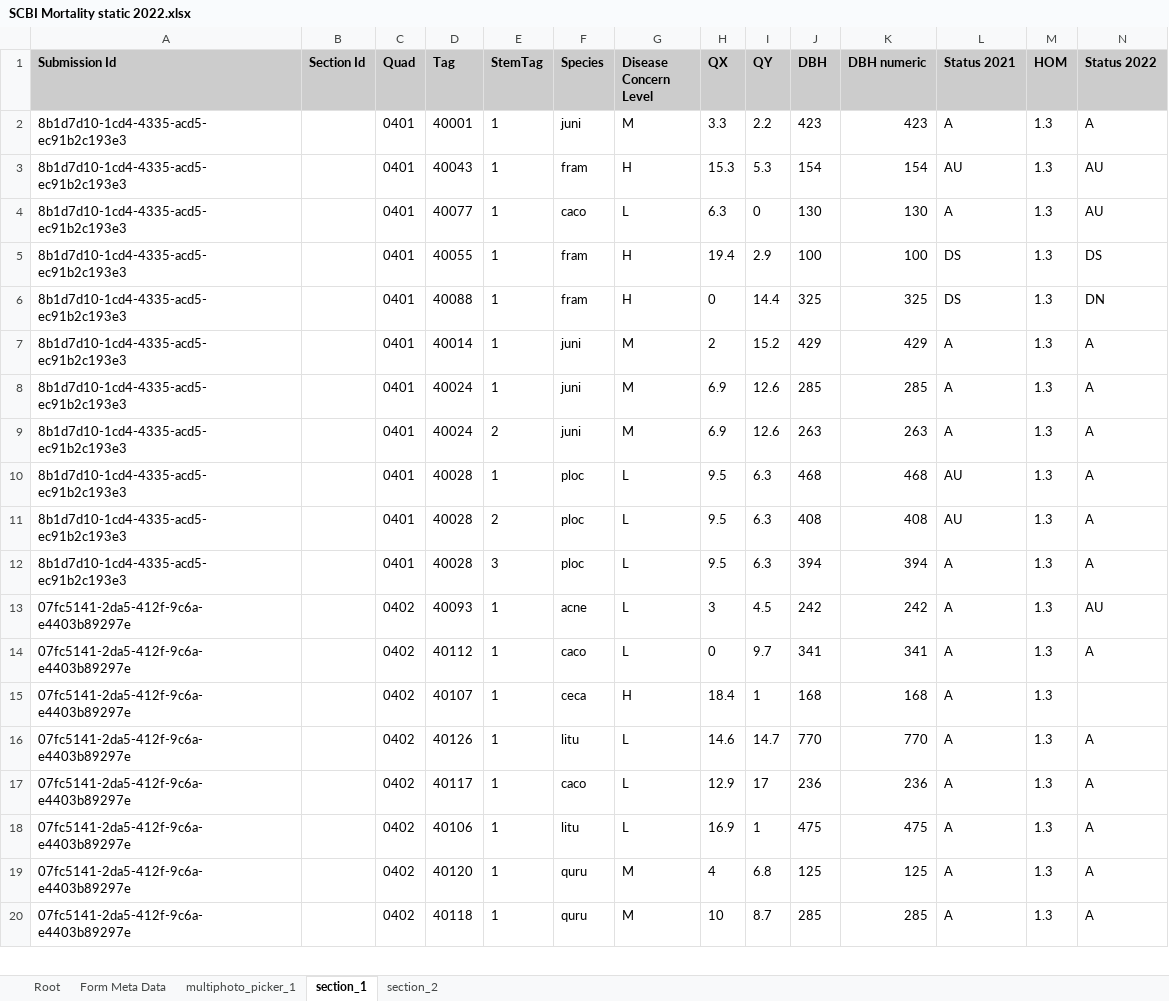
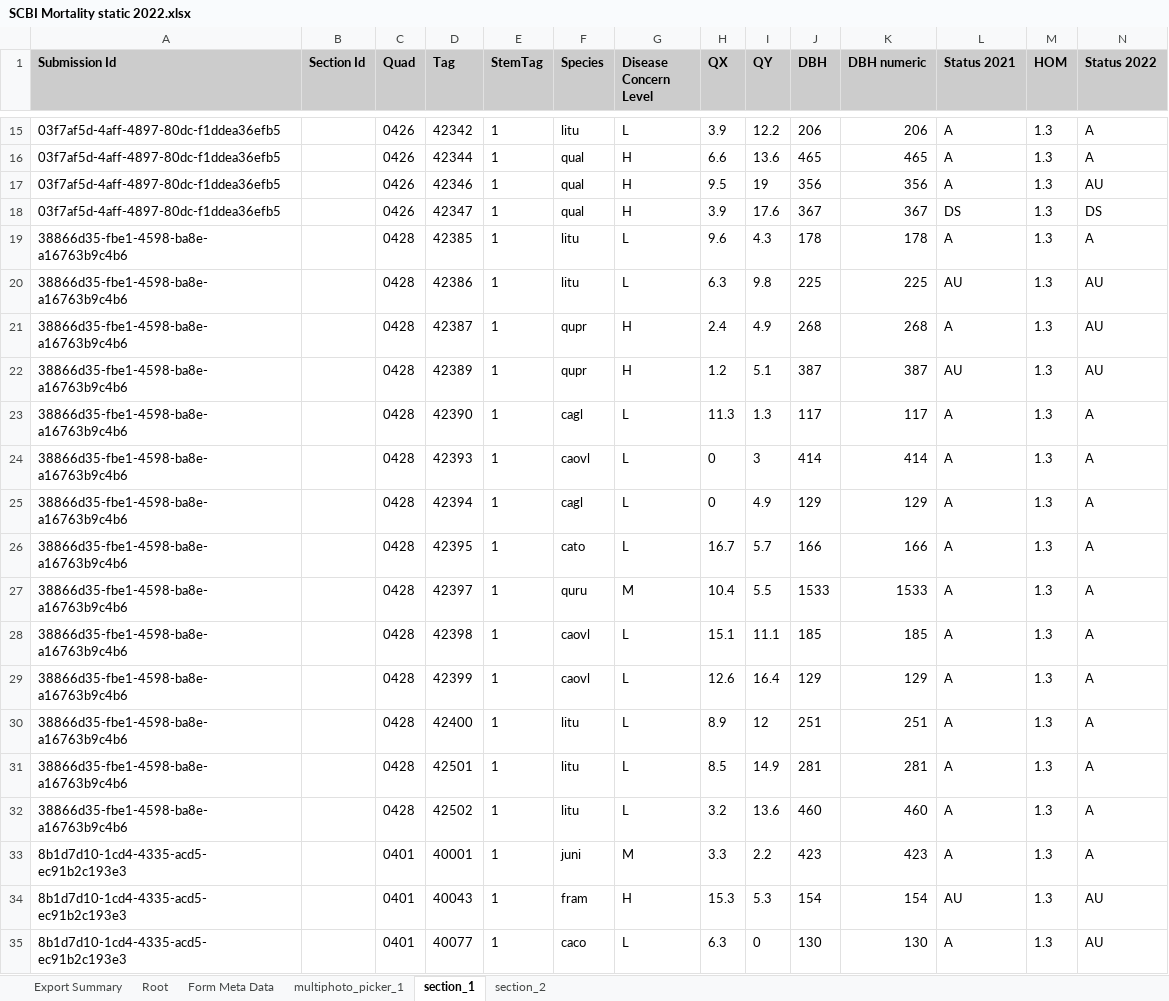
Before and after one commit to SCBI-ForestGEO/SCBImortality, an Excel workbook: raw_data/FFF_excel/SCBI Mortality static 2022.xlsx, sheet section_1, drawn as a sheet; only a part is shown, gaps mark what is left out; the shorter side is filled out with more unchanged rows; values as stored, in another font and other column widths than the file's, no borders; rows hold the shown columns only; the diff covers the shown part only; the diff names each change by its address in the sheet, - before the commit and + after, or states it on an @@ line.

Commit message:
Add files via upload

```diff
--- a/raw_data/FFF_excel/SCBI Mortality static 2022.xlsx (sheet section_1)
+++ b/raw_data/FFF_excel/SCBI Mortality static 2022.xlsx (sheet section_1)
+sheet tab: Export Summary
+row 15: 03f7af5d-4aff-4897-80dc-f1ddea36efb5 |  | 0426 | 42342 | 1 | litu | L | 3.9 | 12.2 | 206 | 206 | A | 1.3 | A
+row 16: 03f7af5d-4aff-4897-80dc-f1ddea36efb5 |  | 0426 | 42344 | 1 | qual | H | 6.6 | 13.6 | 465 | 465 | A | 1.3 | A
+row 17: 03f7af5d-4aff-4897-80dc-f1ddea36efb5 |  | 0426 | 42346 | 1 | qual | H | 9.5 | 19 | 356 | 356 | A | 1.3 | AU
+row 18: 03f7af5d-4aff-4897-80dc-f1ddea36efb5 |  | 0426 | 42347 | 1 | qual | H | 3.9 | 17.6 | 367 | 367 | DS | 1.3 | DS
+row 19: 38866d35-fbe1-4598-ba8e-a16763b9c4b6 |  | 0428 | 42385 | 1 | litu | L | 9.6 | 4.3 | 178 | 178 | A | 1.3 | A
+row 20: 38866d35-fbe1-4598-ba8e-a16763b9c4b6 |  | 0428 | 42386 | 1 | litu | L | 6.3 | 9.8 | 225 | 225 | AU | 1.3 | AU
+row 21: 38866d35-fbe1-4598-ba8e-a16763b9c4b6 |  | 0428 | 42387 | 1 | qupr | H | 2.4 | 4.9 | 268 | 268 | A | 1.3 | AU
+row 22: 38866d35-fbe1-4598-ba8e-a16763b9c4b6 |  | 0428 | 42389 | 1 | qupr | H | 1.2 | 5.1 | 387 | 387 | AU | 1.3 | AU
+row 23: 38866d35-fbe1-4598-ba8e-a16763b9c4b6 |  | 0428 | 42390 | 1 | cagl | L | 11.3 | 1.3 | 117 | 117 | A | 1.3 | A
+row 24: 38866d35-fbe1-4598-ba8e-a16763b9c4b6 |  | 0428 | 42393 | 1 | caovl | L | 0 | 3 | 414 | 414 | A | 1.3 | A
+row 25: 38866d35-fbe1-4598-ba8e-a16763b9c4b6 |  | 0428 | 42394 | 1 | cagl | L | 0 | 4.9 | 129 | 129 | A | 1.3 | A
+row 26: 38866d35-fbe1-4598-ba8e-a16763b9c4b6 |  | 0428 | 42395 | 1 | cato | L | 16.7 | 5.7 | 166 | 166 | A | 1.3 | A
+row 27: 38866d35-fbe1-4598-ba8e-a16763b9c4b6 |  | 0428 | 42397 | 1 | quru | M | 10.4 | 5.5 | 1533 | 1533 | A | 1.3 | A
+row 28: 38866d35-fbe1-4598-ba8e-a16763b9c4b6 |  | 0428 | 42398 | 1 | caovl | L | 15.1 | 11.1 | 185 | 185 | A | 1.3 | A
+row 29: 38866d35-fbe1-4598-ba8e-a16763b9c4b6 |  | 0428 | 42399 | 1 | caovl | L | 12.6 | 16.4 | 129 | 129 | A | 1.3 | A
+row 30: 38866d35-fbe1-4598-ba8e-a16763b9c4b6 |  | 0428 | 42400 | 1 | litu | L | 8.9 | 12 | 251 | 251 | A | 1.3 | A
+row 31: 38866d35-fbe1-4598-ba8e-a16763b9c4b6 |  | 0428 | 42501 | 1 | litu | L | 8.5 | 14.9 | 281 | 281 | A | 1.3 | A
+row 32: 38866d35-fbe1-4598-ba8e-a16763b9c4b6 |  | 0428 | 42502 | 1 | litu | L | 3.2 | 13.6 | 460 | 460 | A | 1.3 | A
```
Also changed, not shown: 13 added rows elsewhere in this sheet, sheet section_2, sheet Root, sheet multiphoto_picker_1, sheet Form Meta Data.
